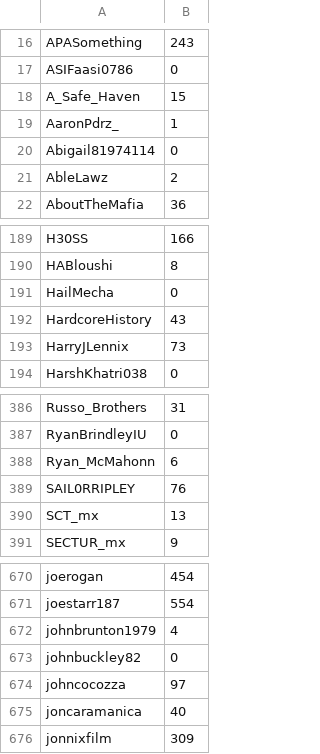
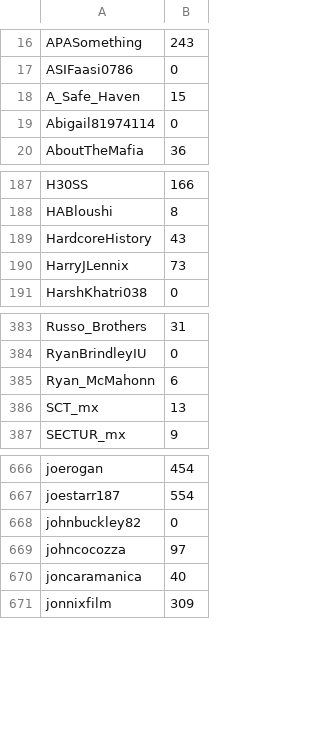
Before and after one commit to AbbyJiayuanLI/TwitterRank, a CSV file: topic_tweets_count_PREDICT.csv, drawn as a sheet; only a part is shown, gaps mark what is left out.

```diff
--- a/topic_tweets_count_PREDICT.csv
+++ b/topic_tweets_count_PREDICT.csv
@@ -18,5 +18,3 @@ ASIFaasi0786,0
 A_Safe_Haven,15
-AaronPdrz_,1
 Abigail81974114,0
-AbleLawz,2
 AboutTheMafia,36
@@ -190,3 +188,2 @@ H30SS,166
 HABloushi,8
-HailMecha,0
 HardcoreHistory,43
@@ -388,3 +385,2 @@ RyanBrindleyIU,0
 Ryan_McMahonn,6
-SAIL0RRIPLEY,76
 SCT_mx,13
@@ -671,3 +667,2 @@ joerogan,454
 joestarr187,554
-johnbrunton1979,4
 johnbuckley82,0
```
Also changed, not shown: retweet_count_PREDICT.csv, retweet_count_TEST.csv, 13 other files.
